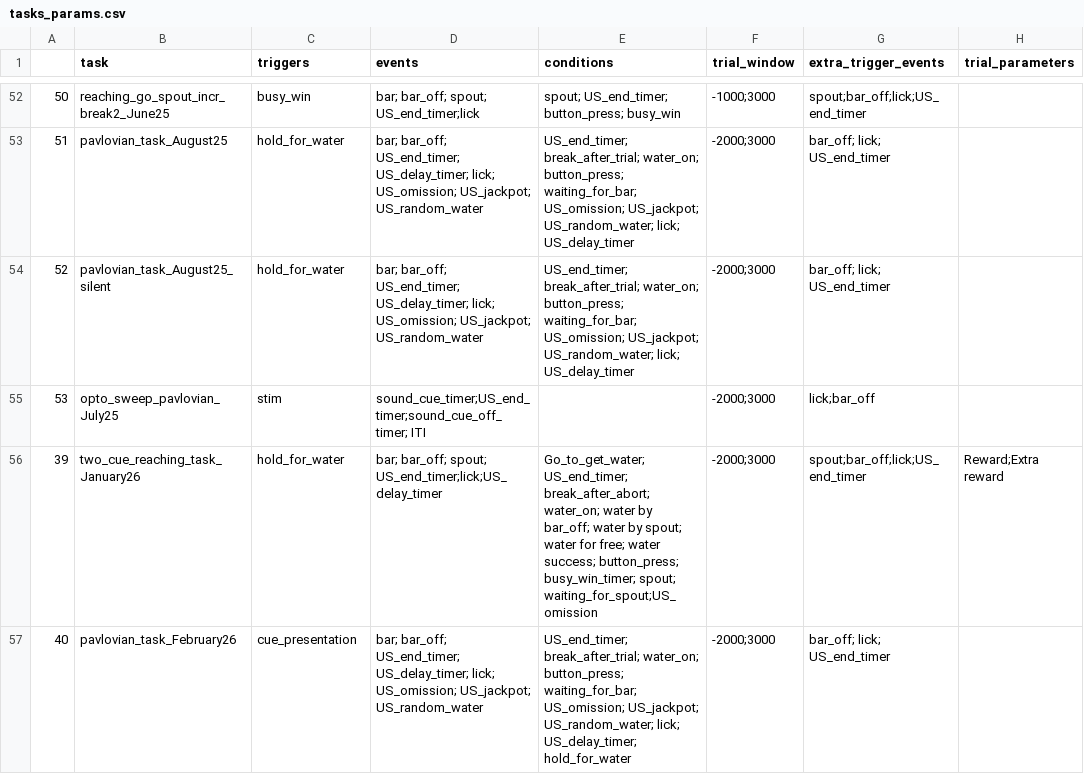
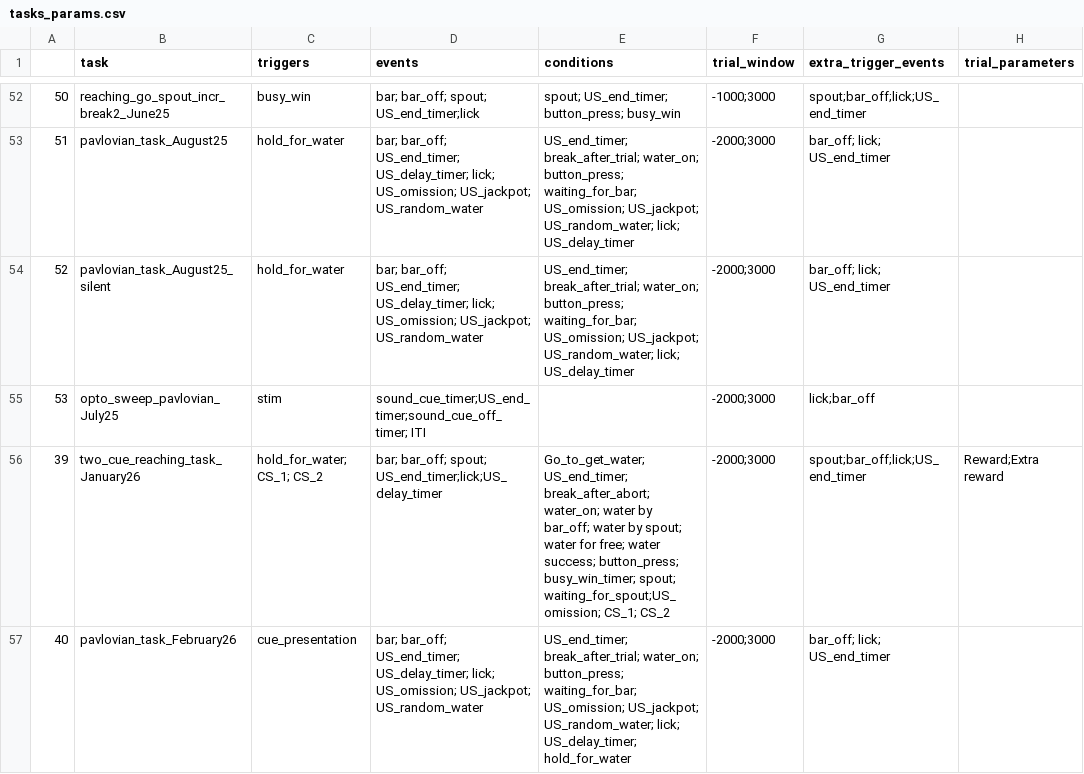
Before and after one commit to Magill-ASAP-team/trialexp, a CSV file: params/tasks_params.csv, drawn as a sheet; only a part is shown, gaps mark what is left out.

Commit message:
update

```diff
--- a/params/tasks_params.csv
+++ b/params/tasks_params.csv
@@ -55,3 +55,3 @@
 53,opto_sweep_pavlovian_July25,stim,sound_cue_timer;US_end_timer;sound_cue_off_timer; ITI,,-2000;3000,lick;bar_off,
-39,two_cue_reaching_task_January26,hold_for_water,bar; bar_off; spout; US_end_timer;lick;US_delay_timer,Go_to_get_water; US_end_timer; break_after_abort; water_on; water by bar_off; water by spout; water for free; water success; button_press; busy_win_timer; spout; waiting_for_spout;US_omission,-2000;3000,spout;bar_off;lick;US_end_timer,Reward;Extra reward
+39,two_cue_reaching_task_January26,hold_for_water; CS_1; CS_2,bar; bar_off; spout; US_end_timer;lick;US_delay_timer,Go_to_get_water; US_end_timer; break_after_abort; water_on; water by bar_off; water by spout; water for free; water success; button_press; busy_win_timer; spout; waiting_for_spout;US_omission; CS_1; CS_2,-2000;3000,spout;bar_off;lick;US_end_timer,Reward;Extra reward
 40,pavlovian_task_February26,cue_presentation,bar; bar_off; US_end_timer; US_delay_timer; lick; US_omission; US_jackpot; US_random_water,US_end_timer; break_after_trial; water_on; button_press; waiting_for_bar; US_omission; US_jackpot; US_random_water; lick; US_delay_timer; hold_for_water,-2000;3000,bar_off; lick; US_end_timer,
```
